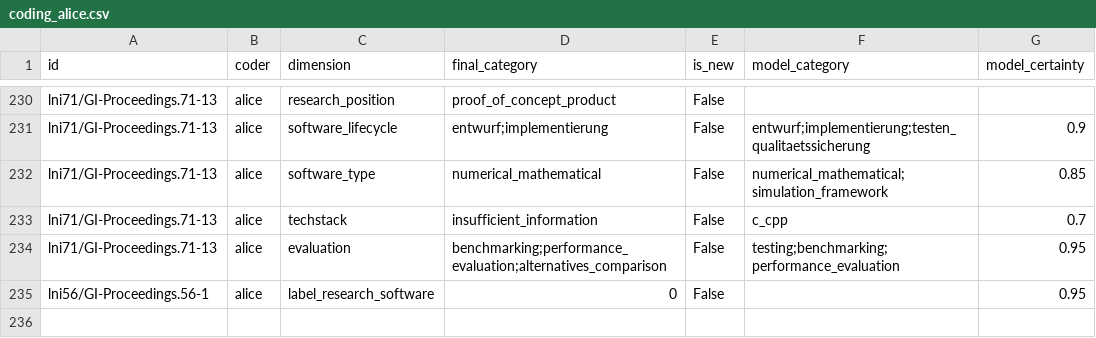
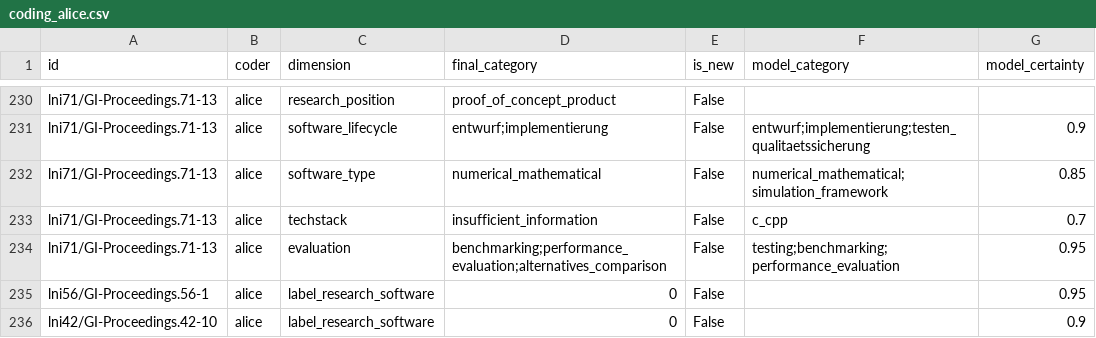
Before and after one commit to juliandehne/lni_study, a CSV file: goldstandard/coding_alice.csv, drawn as a sheet; only a part is shown, gaps mark what is left out.

Commit message:
Code lni42/42-10 as gate=0 (evaluation-framework methodology, not research software)

```diff
--- a/goldstandard/coding_alice.csv
+++ b/goldstandard/coding_alice.csv
@@ -235 +235,2 @@ lni71/GI-Proceedings.71-13,alice,evaluation,benchmarking;performance_evaluation;
 lni56/GI-Proceedings.56-1,alice,label_research_software,0,False,,0.95
+lni42/GI-Proceedings.42-10,alice,label_research_software,0,False,,0.9
```
